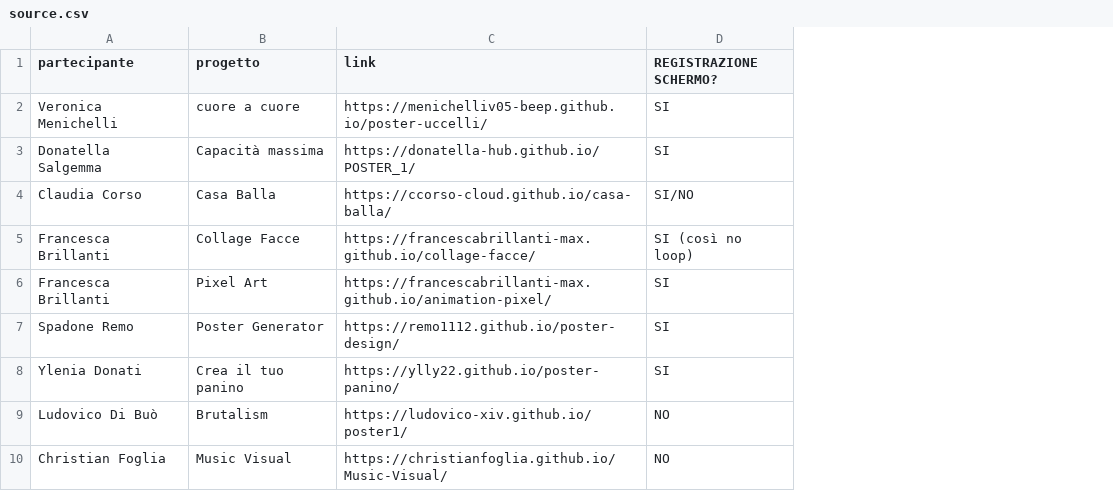
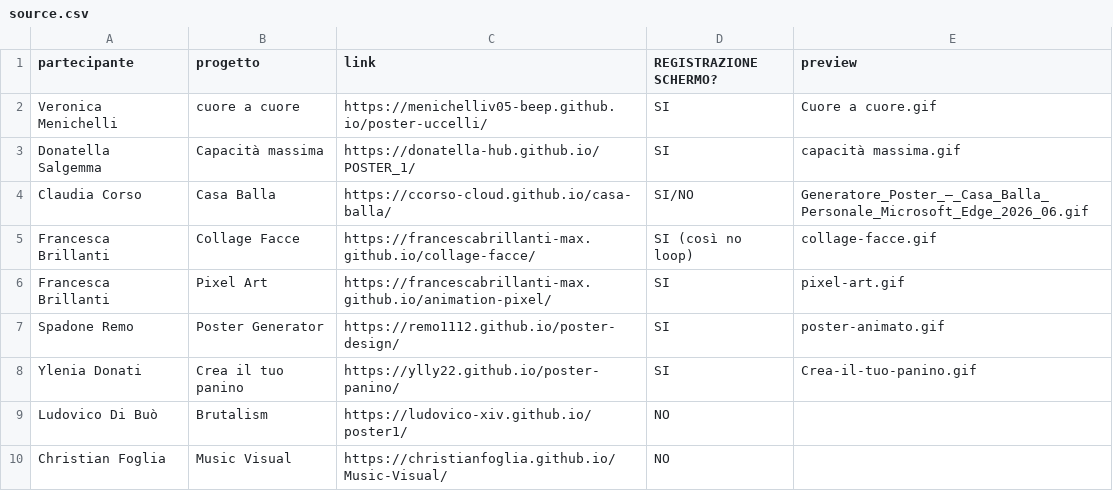
Before and after one commit to bbtgnn/warmup-workshop-results, a CSV file: source.csv, drawn as a sheet; only a part is shown; the diff names each change by its address in the sheet, - before the commit and + after, or states it on an @@ line.

```diff
--- a/source.csv
+++ b/source.csv
+column E (preview), rows 2-8: Cuore a cuore.gif | capacità massima.gif | Generatore_Poster_—_Casa_Balla_Personale_Microsoft_Edge_2026_06.gif | collage-facce.gif | pixel-art.gif | poster-animato.gif | Crea-il-tuo-panino.gif
```
Also changed, not shown: 18 other files.
